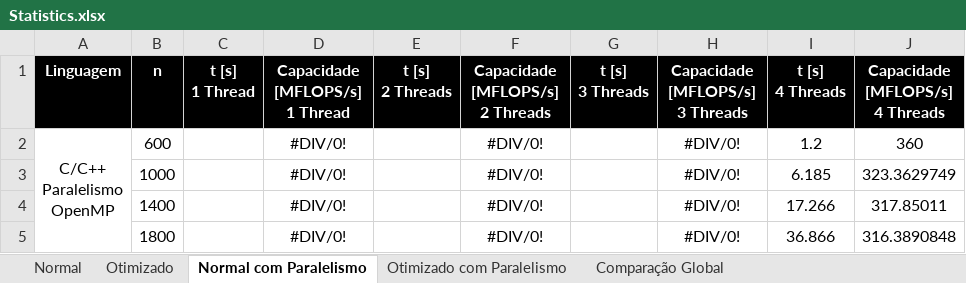
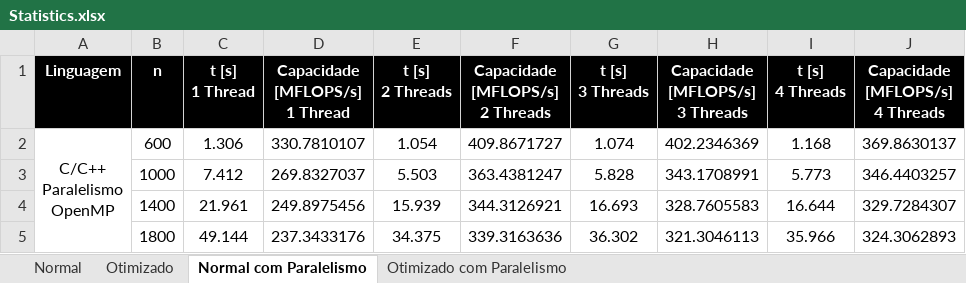
Before and after one commit to mspkvp/CPAR, an Excel workbook: Lab1/docs/Statistics.xlsx, sheet Normal com Paralelismo, drawn as a sheet; only a part is shown; values as stored, in another font and other column widths than the file's, no borders; charts and pictures not drawn; the diff covers the shown part only; the diff names each change by its address in the sheet, - before the commit and + after, or states it on an @@ line.

Commit message:
Statistics finished

```diff
--- a/Lab1/docs/Statistics.xlsx (sheet Normal com Paralelismo)
+++ b/Lab1/docs/Statistics.xlsx (sheet Normal com Paralelismo)
-sheet tab: Comparação Global
-C2 (t [s] 1 Thread): (empty)
+C2 (t [s] 1 Thread): 1.306
-D2 (Capacidade [MFLOPS/s] 1 Thread): #DIV/0!
+D2 (Capacidade [MFLOPS/s] 1 Thread): 330.7810107
-E2 (t [s] 2 Threads): (empty)
+E2 (t [s] 2 Threads): 1.054
-F2 (Capacidade [MFLOPS/s] 2 Threads): #DIV/0!
+F2 (Capacidade [MFLOPS/s] 2 Threads): 409.8671727
-G2 (t [s] 3 Threads): (empty)
+G2 (t [s] 3 Threads): 1.074
-H2 (Capacidade [MFLOPS/s] 3 Threads): #DIV/0!
+H2 (Capacidade [MFLOPS/s] 3 Threads): 402.2346369
-I2 (t [s] 4 Threads): 1.2
+I2 (t [s] 4 Threads): 1.168
-J2 (Capacidade [MFLOPS/s] 4 Threads): 360
+J2 (Capacidade [MFLOPS/s] 4 Threads): 369.8630137
-C3 (t [s] 1 Thread): (empty)
+C3 (t [s] 1 Thread): 7.412
-D3 (Capacidade [MFLOPS/s] 1 Thread): #DIV/0!
+D3 (Capacidade [MFLOPS/s] 1 Thread): 269.8327037
-E3 (t [s] 2 Threads): (empty)
+E3 (t [s] 2 Threads): 5.503
-F3 (Capacidade [MFLOPS/s] 2 Threads): #DIV/0!
+F3 (Capacidade [MFLOPS/s] 2 Threads): 363.4381247
-G3 (t [s] 3 Threads): (empty)
+G3 (t [s] 3 Threads): 5.828
-H3 (Capacidade [MFLOPS/s] 3 Threads): #DIV/0!
+H3 (Capacidade [MFLOPS/s] 3 Threads): 343.1708991
-I3 (t [s] 4 Threads): 6.185
+I3 (t [s] 4 Threads): 5.773
-J3 (Capacidade [MFLOPS/s] 4 Threads): 323.3629749
+J3 (Capacidade [MFLOPS/s] 4 Threads): 346.4403257
-C4 (t [s] 1 Thread): (empty)
+C4 (t [s] 1 Thread): 21.961
-D4 (Capacidade [MFLOPS/s] 1 Thread): #DIV/0!
+D4 (Capacidade [MFLOPS/s] 1 Thread): 249.8975456
-E4 (t [s] 2 Threads): (empty)
+E4 (t [s] 2 Threads): 15.939
-F4 (Capacidade [MFLOPS/s] 2 Threads): #DIV/0!
+F4 (Capacidade [MFLOPS/s] 2 Threads): 344.3126921
-G4 (t [s] 3 Threads): (empty)
+G4 (t [s] 3 Threads): 16.693
-H4 (Capacidade [MFLOPS/s] 3 Threads): #DIV/0!
+H4 (Capacidade [MFLOPS/s] 3 Threads): 328.7605583
-I4 (t [s] 4 Threads): 17.266
+I4 (t [s] 4 Threads): 16.644
-J4 (Capacidade [MFLOPS/s] 4 Threads): 317.85011
+J4 (Capacidade [MFLOPS/s] 4 Threads): 329.7284307
-C5 (t [s] 1 Thread): (empty)
+C5 (t [s] 1 Thread): 49.144
-D5 (Capacidade [MFLOPS/s] 1 Thread): #DIV/0!
+D5 (Capacidade [MFLOPS/s] 1 Thread): 237.3433176
-E5 (t [s] 2 Threads): (empty)
+E5 (t [s] 2 Threads): 34.375
-F5 (Capacidade [MFLOPS/s] 2 Threads): #DIV/0!
+F5 (Capacidade [MFLOPS/s] 2 Threads): 339.3163636
-G5 (t [s] 3 Threads): (empty)
+G5 (t [s] 3 Threads): 36.302
-H5 (Capacidade [MFLOPS/s] 3 Threads): #DIV/0!
+H5 (Capacidade [MFLOPS/s] 3 Threads): 321.3046113
-I5 (t [s] 4 Threads): 36.866
+I5 (t [s] 4 Threads): 35.966
-J5 (Capacidade [MFLOPS/s] 4 Threads): 316.3890848
+J5 (Capacidade [MFLOPS/s] 4 Threads): 324.3062893
```
Also changed, not shown: 24 edited cells elsewhere in this sheet, charts or pictures.
